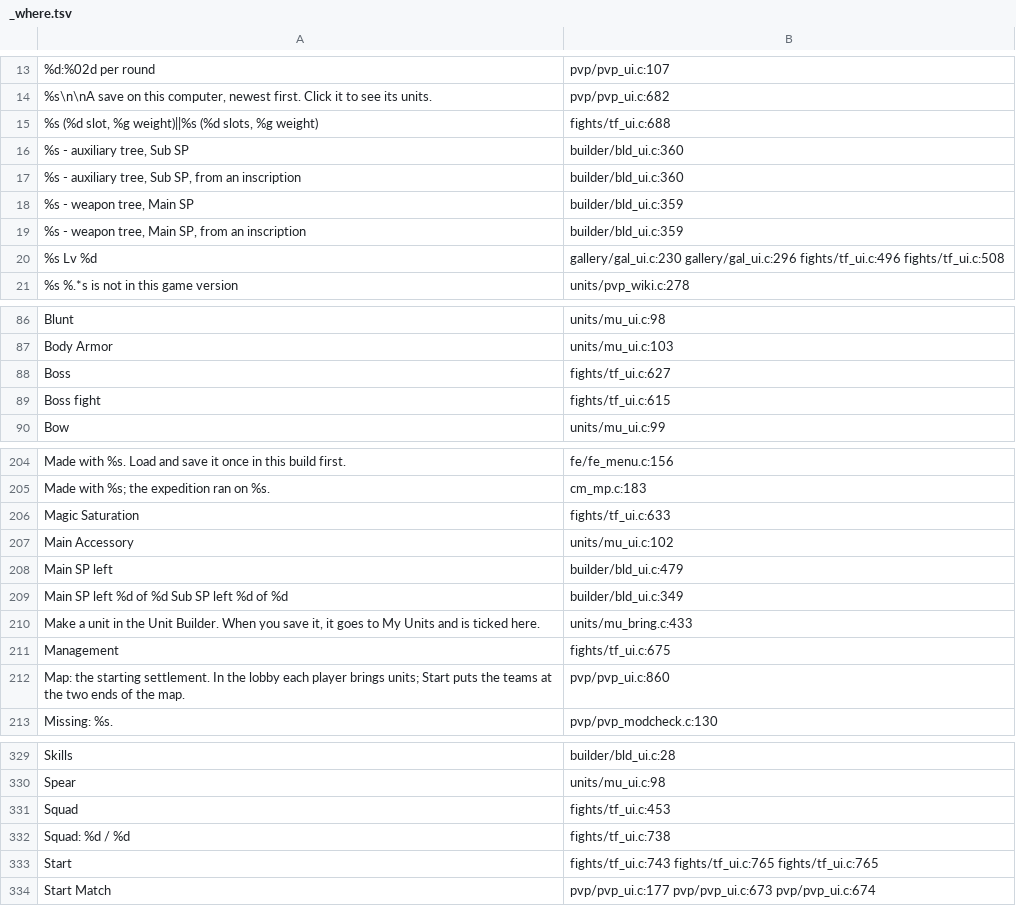
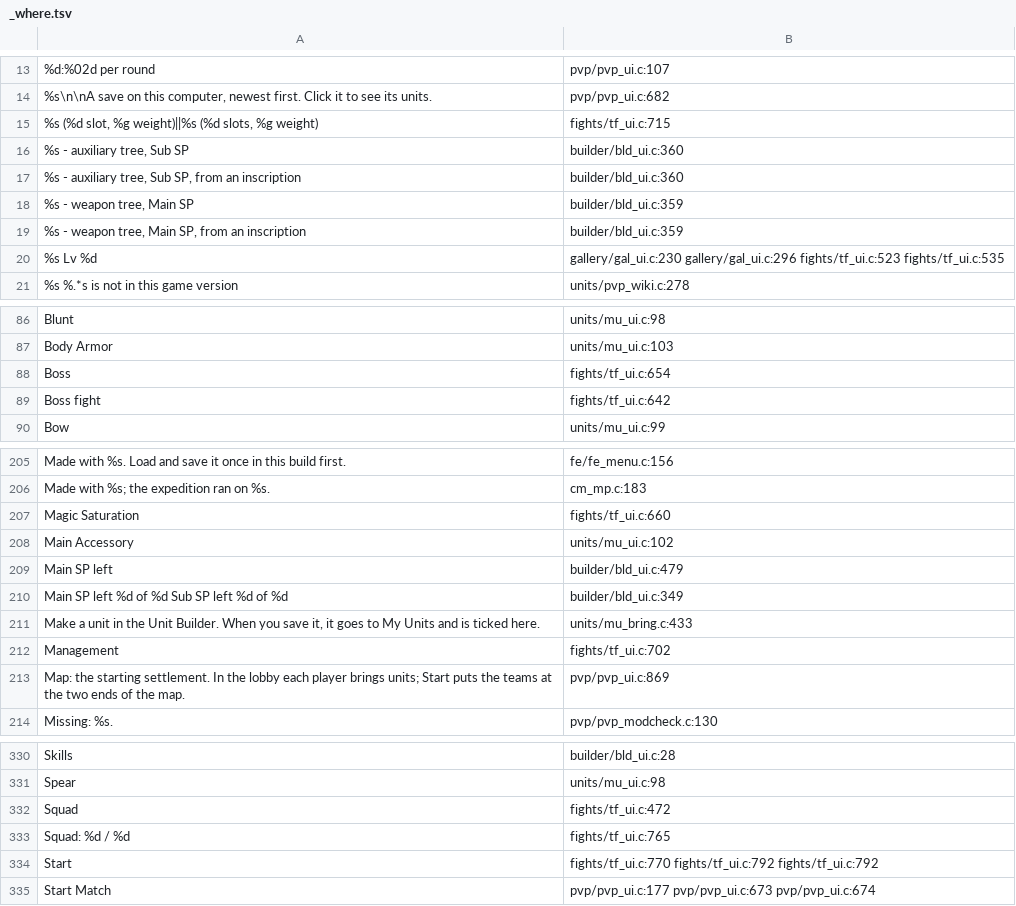
Before and after one commit to AmfiLogos/ds_custommodes, a TSV file: lang/_where.tsv, drawn as a sheet; only a part is shown, gaps mark what is left out; the diff covers the shown part only.

Commit message:
Test Fights: pick squad units one by one, team tick = all / none; PvP Rules box fits its content
- Squad > My Units: every unit has its own tick; the team header is a tick that adds or removes all its units
  (on = all in). A line above the list names the units in the squad. The save keeps the team name only when the
  squad is exactly that team.
- PvP host page: the menu's choice box takes the PvP Rules panel's height (top unchanged), so no empty block above
  the title or below the note; the box size is given back when the page closes.
- 2 new texts in the 10 languages.

```diff
--- a/lang/_where.tsv
+++ b/lang/_where.tsv
@@ -14,3 +14,3 @@
 "%s\n\nA save on this computer, newest first. Click it to see its units."	pvp/pvp_ui.c:682
-"%s  (%d slot, %g weight)||%s  (%d slots, %g weight)"	fights/tf_ui.c:688
+"%s  (%d slot, %g weight)||%s  (%d slots, %g weight)"	fights/tf_ui.c:715
 "%s  -  auxiliary tree, Sub SP"	builder/bld_ui.c:360
@@ -19,3 +19,3 @@
 "%s  -  weapon tree, Main SP, from an inscription"	builder/bld_ui.c:359
-"%s  Lv %d"	gallery/gal_ui.c:230 gallery/gal_ui.c:296 fights/tf_ui.c:496 fights/tf_ui.c:508
+"%s  Lv %d"	gallery/gal_ui.c:230 gallery/gal_ui.c:296 fights/tf_ui.c:523 fights/tf_ui.c:535
 "%s %.*s is not in this game version"	units/pvp_wiki.c:278
@@ -87,4 +87,4 @@
 "Body Armor"	units/mu_ui.c:103
-"Boss"	fights/tf_ui.c:627
-"Boss fight"	fights/tf_ui.c:615
+"Boss"	fights/tf_ui.c:654
+"Boss fight"	fights/tf_ui.c:642
 "Bow"	units/mu_ui.c:99
@@ -205,3 +206,3 @@
 "Made with %s; the expedition ran on %s."	cm_mp.c:183
-"Magic Saturation"	fights/tf_ui.c:633
+"Magic Saturation"	fights/tf_ui.c:660
 "Main Accessory"	units/mu_ui.c:102
@@ -210,4 +211,4 @@
 "Make a unit in the Unit Builder. When you save it, it goes to My Units and is ticked here."	units/mu_bring.c:433
-"Management"	fights/tf_ui.c:675
-"Map: the starting settlement. In the lobby each player brings units; Start puts the teams at the two ends of the map."	pvp/pvp_ui.c:860
+"Management"	fights/tf_ui.c:702
+"Map: the starting settlement. In the lobby each player brings units; Start puts the teams at the two ends of the map."	pvp/pvp_ui.c:869
 "Missing: %s."	pvp/pvp_modcheck.c:130
@@ -330,5 +331,5 @@
 "Spear"	units/mu_ui.c:98
-"Squad"	fights/tf_ui.c:453
-"Squad: %d / %d"	fights/tf_ui.c:738
-"Start"	fights/tf_ui.c:743 fights/tf_ui.c:765 fights/tf_ui.c:765
+"Squad"	fights/tf_ui.c:472
+"Squad: %d / %d"	fights/tf_ui.c:765
+"Start"	fights/tf_ui.c:770 fights/tf_ui.c:792 fights/tf_ui.c:792
 "Start Match"	pvp/pvp_ui.c:177 pvp/pvp_ui.c:673 pvp/pvp_ui.c:674
```
Also changed, not shown: 2 added rows and 47 edited cells elsewhere in this file, 12 other files.
